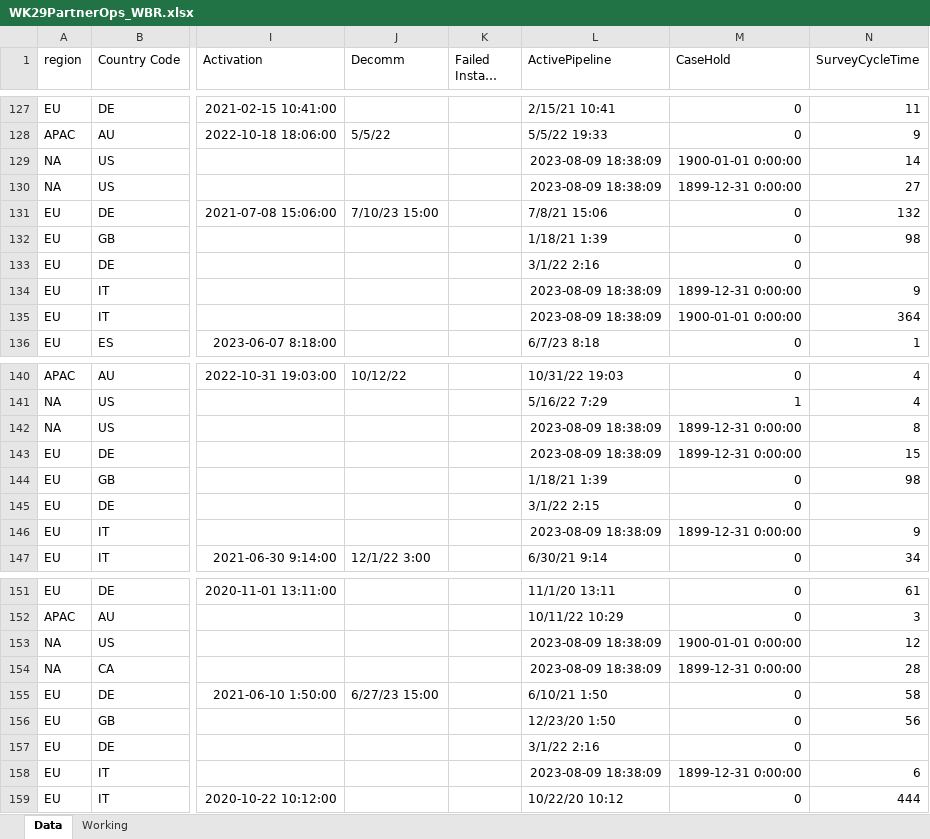
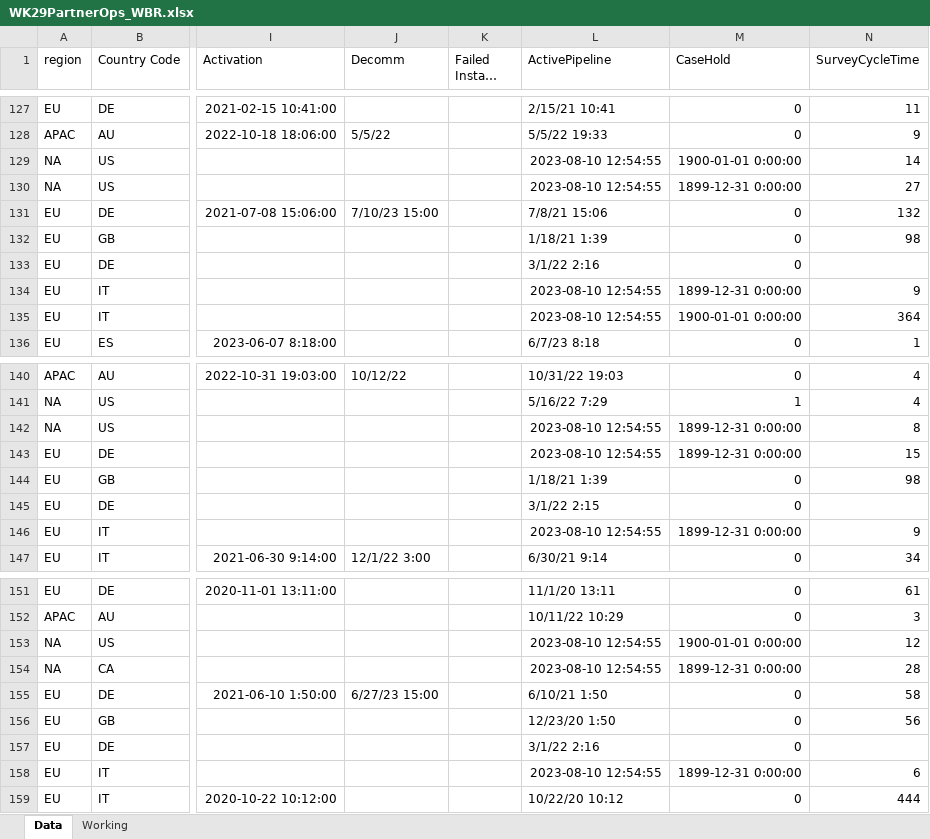
Before and after one commit to 6uddychin/xbr-reporting, an Excel workbook: WK29PartnerOps_WBR.xlsx, sheet Data, drawn as a sheet; only a part is shown, gaps mark what is left out; long unchanged cells end in …; values as stored, in another font and other column widths than the file's, no borders; the diff covers the shown part only; the diff names each change by its address in the sheet, - before the commit and + after, or states it on an @@ line.

```diff
--- a/WK29PartnerOps_WBR.xlsx (sheet Data)
+++ b/WK29PartnerOps_WBR.xlsx (sheet Data)
-L129:L130 (ActivePipeline): 2023-08-09 18:38:09
+L129:L130 (ActivePipeline): 2023-08-10 12:54:55
-L134:L135 (ActivePipeline): 2023-08-09 18:38:09
+L134:L135 (ActivePipeline): 2023-08-10 12:54:55
-L142:L143 (ActivePipeline): 2023-08-09 18:38:09
+L142:L143 (ActivePipeline): 2023-08-10 12:54:55
-L146 (ActivePipeline): 2023-08-09 18:38:09
+L146 (ActivePipeline): 2023-08-10 12:54:55
-L153:L154 (ActivePipeline): 2023-08-09 18:38:09
+L153:L154 (ActivePipeline): 2023-08-10 12:54:55
-L158 (ActivePipeline): 2023-08-09 18:38:09
+L158 (ActivePipeline): 2023-08-10 12:54:55
```
Also changed, not shown: 53 edited cells elsewhere in this sheet, sheet Working, wk29temp.xlsx, 15 other files.
